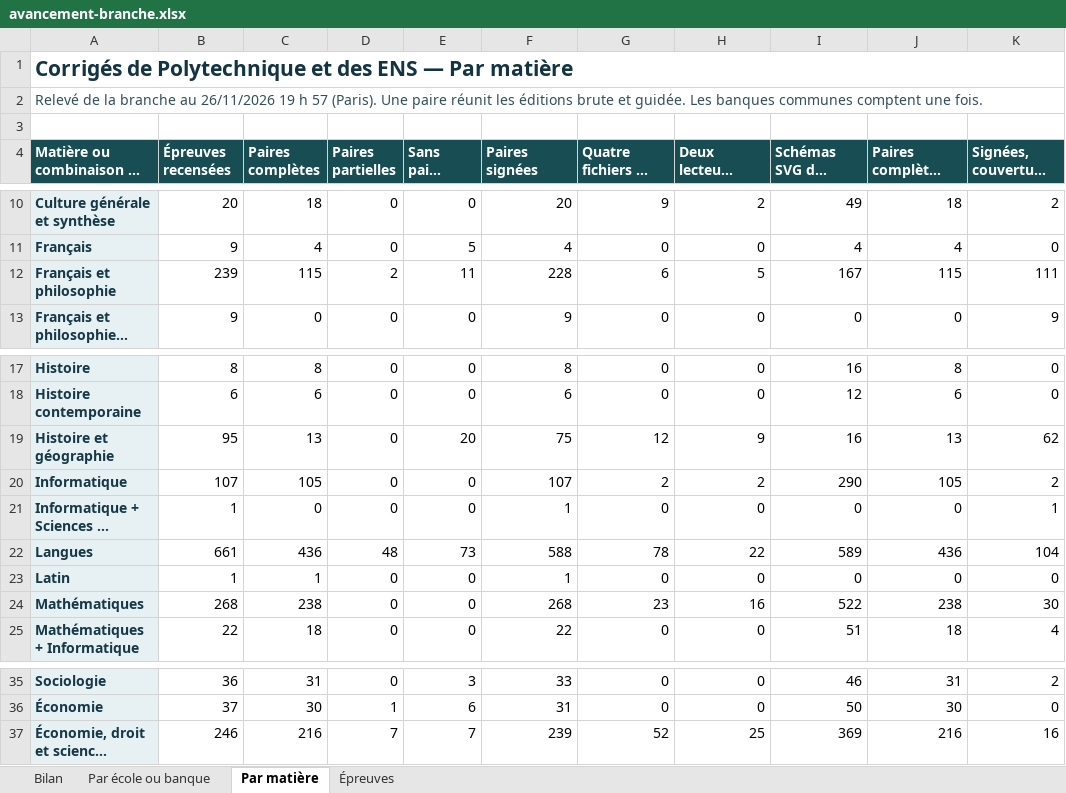
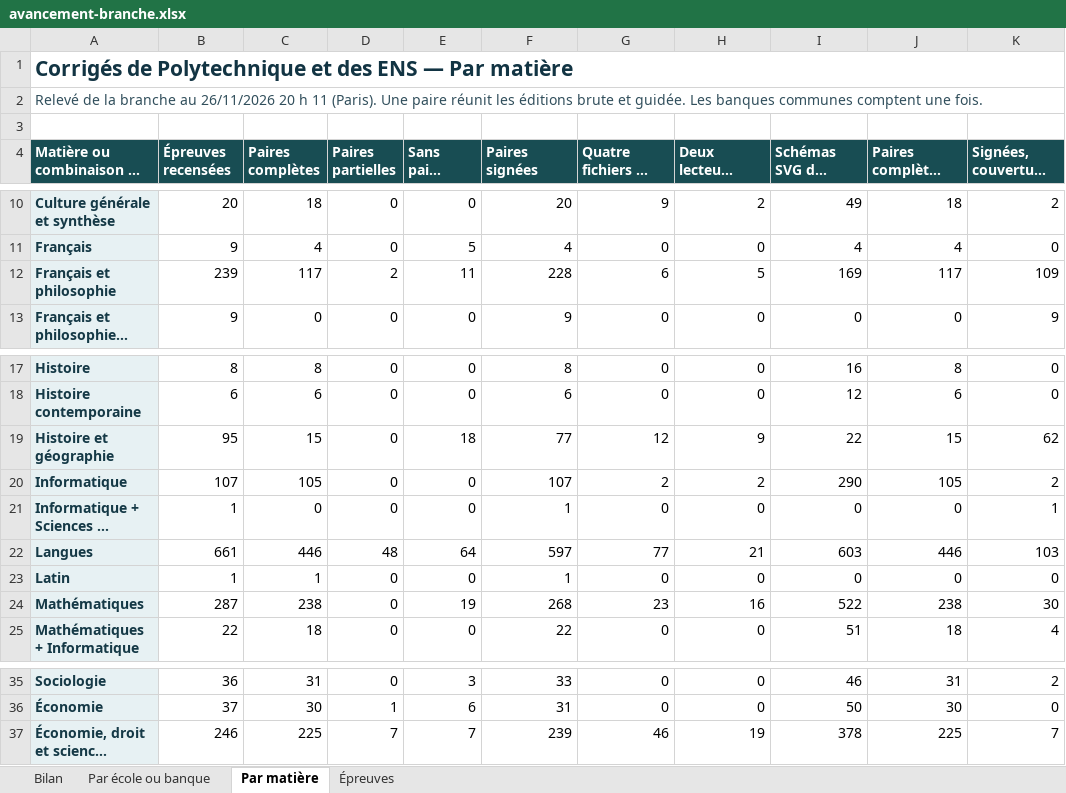
Before and after one commit to knoel99/corriges-concours, an Excel workbook: campagnes/x-ens/bilans/classeurs/avancement-branche.xlsx, sheet Par matière, drawn as a sheet; only a part is shown, gaps mark what is left out; long unchanged cells end in …; values as stored, in another font and other column widths than the file's, no borders; the diff names each change by its address in the sheet, - before the commit and + after, or states it on an @@ line.

```diff
--- a/campagnes/x-ens/bilans/classeurs/avancement-branche.xlsx (sheet Par matière)
+++ b/campagnes/x-ens/bilans/classeurs/avancement-branche.xlsx (sheet Par matière)
-A2: …au 26/11/2026 19 h 57 (Paris). Une…
+A2: …au 26/11/2026 20 h 11 (Paris). Une…
-C12 (Paires complètes): 115
+C12 (Paires complètes): 117
-I12 (Schémas SVG des complètes): 167
+I12 (Schémas SVG des complètes): 169
-J12: 115
+J12: 117
-K12 (Signées, couverture à confirmer): 111
+K12 (Signées, couverture à confirmer): 109
-C19 (Paires complètes): 13
+C19 (Paires complètes): 15
-E19 (Sans paire signée): 20
+E19 (Sans paire signée): 18
-F19 (Paires signées): 75
+F19 (Paires signées): 77
-I19 (Schémas SVG des complètes): 16
+I19 (Schémas SVG des complètes): 22
-J19: 13
+J19: 15
-C22 (Paires complètes): 436
+C22 (Paires complètes): 446
-E22 (Sans paire signée): 73
+E22 (Sans paire signée): 64
-F22 (Paires signées): 588
+F22 (Paires signées): 597
-G22 (Quatre fichiers en production): 78
+G22 (Quatre fichiers en production): 77
-H22 (Deux lecteurs HTML vérifiés): 22
+H22 (Deux lecteurs HTML vérifiés): 21
-I22 (Schémas SVG des complètes): 589
+I22 (Schémas SVG des complètes): 603
-J22: 436
+J22: 446
-K22 (Signées, couverture à confirmer): 104
+K22 (Signées, couverture à confirmer): 103
-B24 (Épreuves recensées): 268
+B24 (Épreuves recensées): 287
-E24 (Sans paire signée): 0
+E24 (Sans paire signée): 19
-C37 (Paires complètes): 216
+C37 (Paires complètes): 225
-G37 (Quatre fichiers en production): 52
+G37 (Quatre fichiers en production): 46
-H37 (Deux lecteurs HTML vérifiés): 25
+H37 (Deux lecteurs HTML vérifiés): 19
-I37 (Schémas SVG des complètes): 369
+I37 (Schémas SVG des complètes): 378
-J37: 216
+J37: 225
-K37 (Signées, couverture à confirmer): 16
+K37 (Signées, couverture à confirmer): 7
```
Also changed, not shown: sheet Épreuves, sheet Bilan, sheet Par école ou banque, 5 other files.
